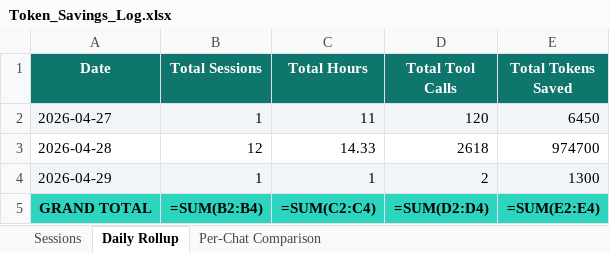
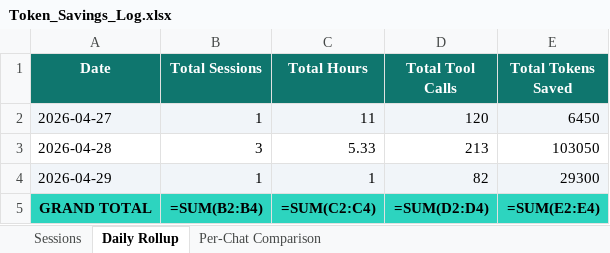
Before and after one commit to yogeshmohite-iksula/QA-Nexus, an Excel workbook: docs/observability/Token_Savings_Log.xlsx, sheet Daily Rollup, drawn as a sheet; values as stored, in another font and other column widths than the file's, no borders; formulas without a stored value are shown as written; the diff names each change by its address in the sheet, - before the commit and + after, or states it on an @@ line.

```diff
--- a/docs/observability/Token_Savings_Log.xlsx (sheet Daily Rollup)
+++ b/docs/observability/Token_Savings_Log.xlsx (sheet Daily Rollup)
-B3 (Total Sessions): 12
+B3 (Total Sessions): 3
-C3 (Total Hours): 14.33
+C3 (Total Hours): 5.33
-D3 (Total Tool Calls): 2618
+D3 (Total Tool Calls): 213
-E3 (Total Tokens Saved): 974700
+E3 (Total Tokens Saved): 103050
-D4 (Total Tool Calls): 2
+D4 (Total Tool Calls): 82
-E4 (Total Tokens Saved): 1300
+E4 (Total Tokens Saved): 29300
```
Also changed, not shown: sheet Sessions, sheet Per-Chat Comparison, 2 other files.
